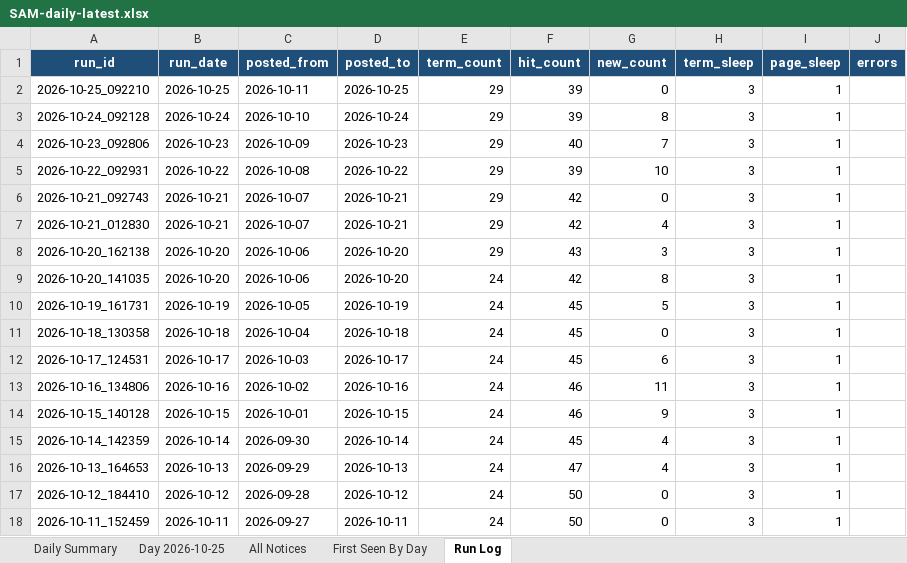
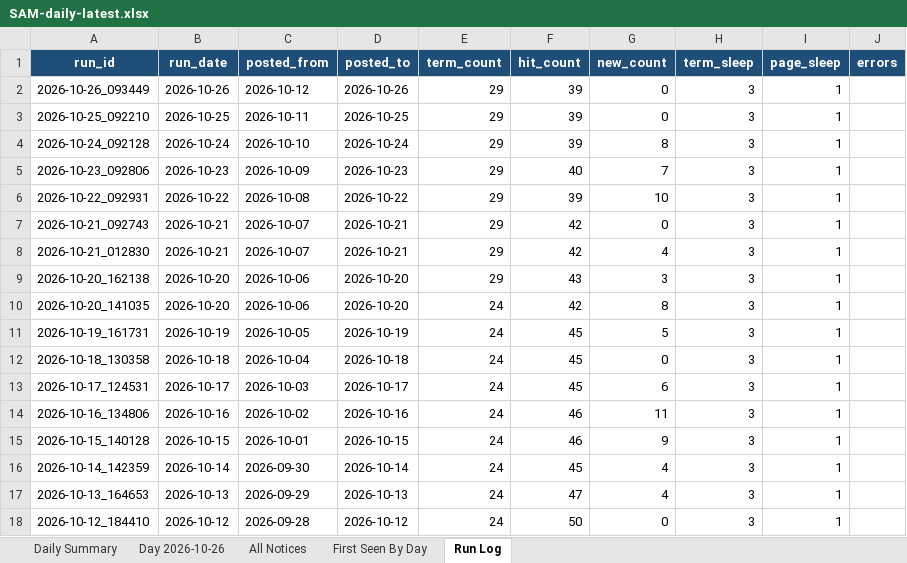
Before and after one commit to HexordiaHub/hexordia-sam-search, an Excel workbook: docs/v/SAM-daily-latest.xlsx, sheet Run Log, drawn as a sheet; values as stored, in another font and other column widths than the file's, no borders; removed rows and columns are numbered as before the commit, all else as after; the diff names each change by its address in the sheet, - before the commit and + after, or states it on an @@ line.

```diff
--- a/docs/v/SAM-daily-latest.xlsx (sheet Run Log)
+++ b/docs/v/SAM-daily-latest.xlsx (sheet Run Log)
-sheet tab: Day 2026-10-25
+sheet tab: Day 2026-10-26
+row 2: 2026-10-26_093449 | 2026-10-26 | 2026-10-12 | 2026-10-26 | 29 | 39 | 0 | 3 | 1
-row 18: 2026-10-11_152459 | 2026-10-11 | 2026-09-27 | 2026-10-11 | 24 | 50 | 0 | 3 | 1
```
Also changed, not shown: sheet Day 2026-10-26, sheet All Notices, sheet First Seen By Day, sheet Daily Summary, 19 other files.
